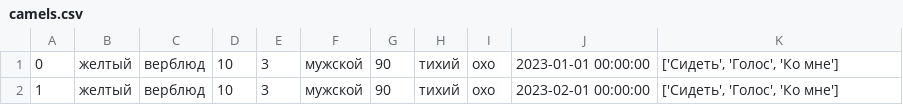
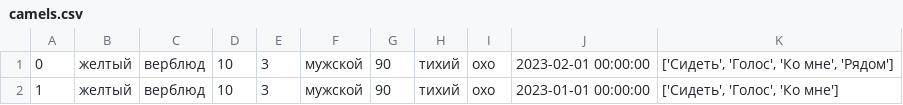
Before and after one commit to InowaR/FinalTest, a CSV file: camels.csv, drawn as a sheet.

```diff
--- a/camels.csv
+++ b/camels.csv
@@ -1,2 +1,2 @@
-0,желтый,верблюд,10,3,мужской,90,тихий,охо,2023-01-01 00:00:00,"['Cидеть', 'Голос', 'Ко мне']"
-1,желтый,верблюд,10,3,мужской,90,тихий,охо,2023-02-01 00:00:00,"['Cидеть', 'Голос', 'Ко мне']"
+0,желтый,верблюд,10,3,мужской,90,тихий,охо,2023-02-01 00:00:00,"['Cидеть', 'Голос', 'Ко мне', 'Рядом']"
+1,желтый,верблюд,10,3,мужской,90,тихий,охо,2023-01-01 00:00:00,"['Cидеть', 'Голос', 'Ко мне']"
```
Also changed, not shown: cats.csv, dogs.csv, 9 other files.
